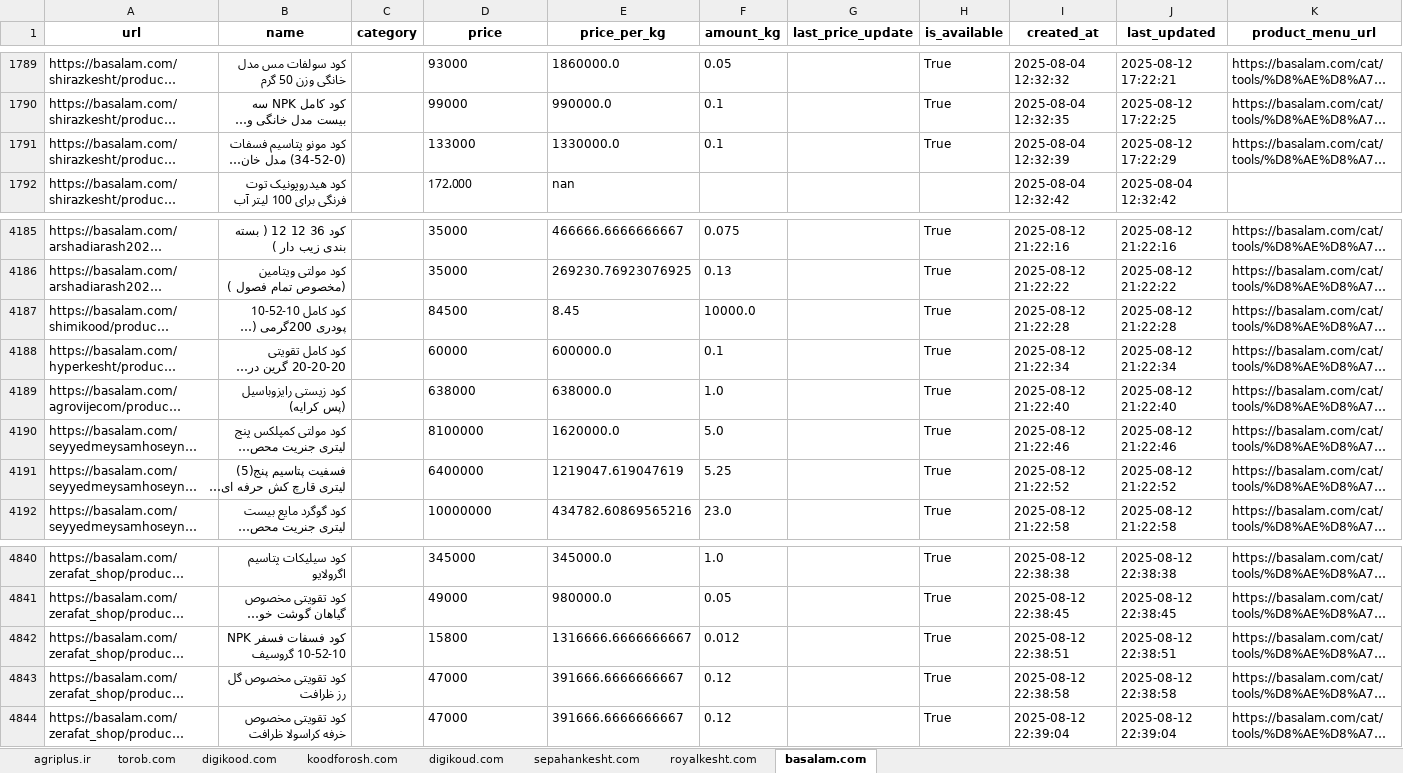
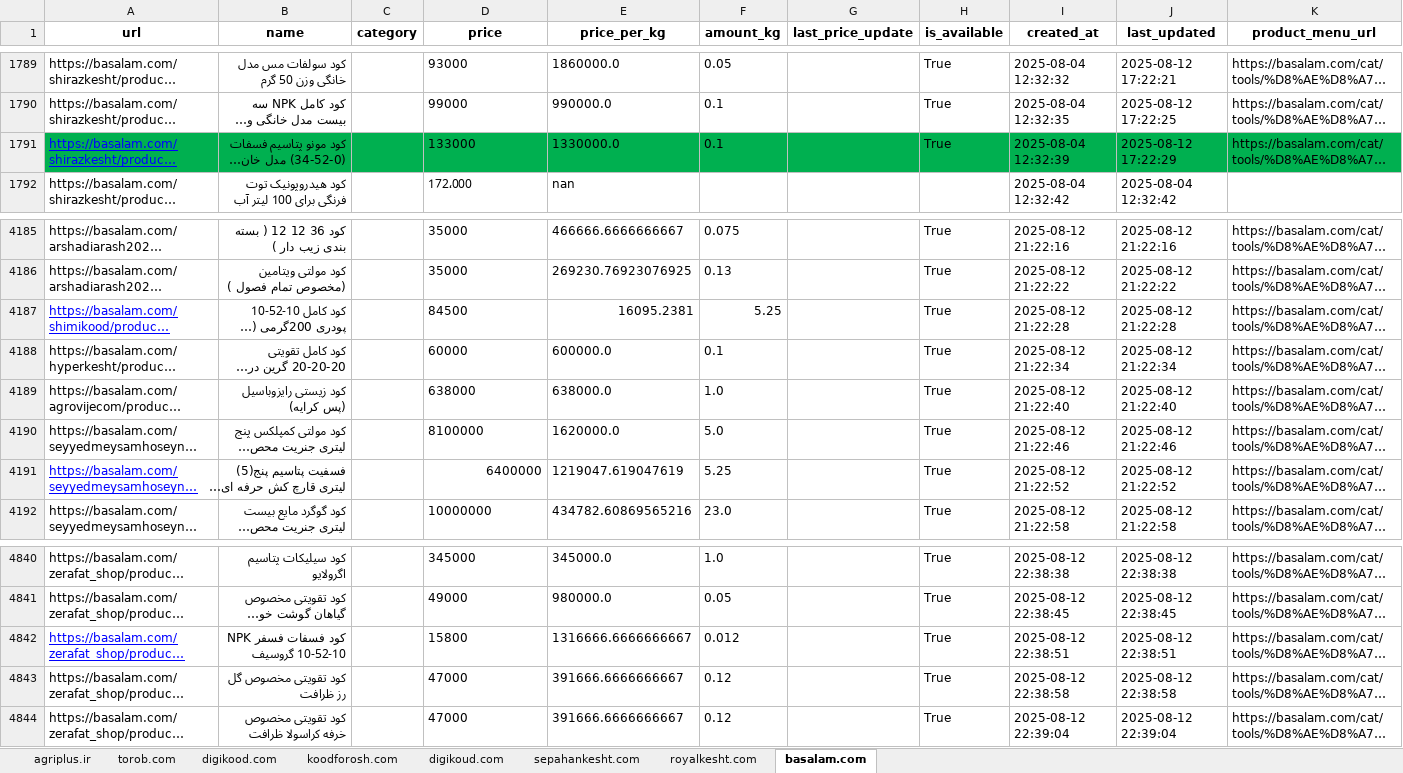
Before and after one commit to amirhosseineslami/Agricultural-Web-Scraper, an Excel workbook: output/price_of_fertilizers - Copy (10).xlsx, sheet basalam.com, drawn as a sheet; only a part is shown, gaps mark what is left out; long unchanged cells end in …; values as stored, in another font and other column widths than the file's, no borders; the diff names each change by its address in the sheet, - before the commit and + after, or states it on an @@ line.

```diff
--- a/output/price_of_fertilizers - Copy (10).xlsx (sheet basalam.com)
+++ b/output/price_of_fertilizers - Copy (10).xlsx (sheet basalam.com)
-A1791:K1791 fill: none
+A1791:K1791 fill: #00B050
@@ A1791 underline: off → on, text colour: black → #0000FF @@
@@ A4187 underline: off → on, text colour: black → #0000FF @@
-E4187 (price_per_kg): 8.45
+E4187 (price_per_kg): 16095.2381
-F4187 (amount_kg): 10000.0
+F4187 (amount_kg): 5.25
@@ A4191 underline: off → on, text colour: black → #0000FF @@
-D4191 alignment: left
+D4191 alignment: right
@@ A4842 underline: off → on, text colour: black → #0000FF @@
```
Also changed, not shown: sheet digikoud.com, sheet torob.com, concatenated_excel/fullRawExcel - Copy (4).xlsx, 22 other files.
